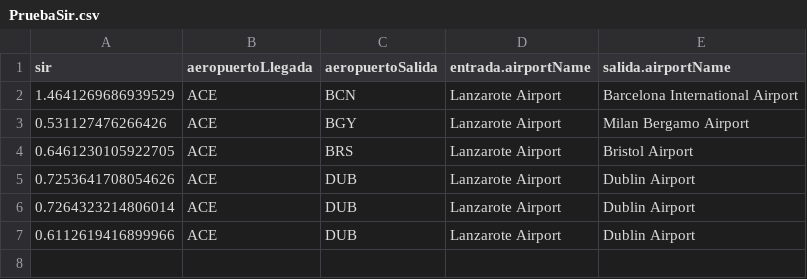
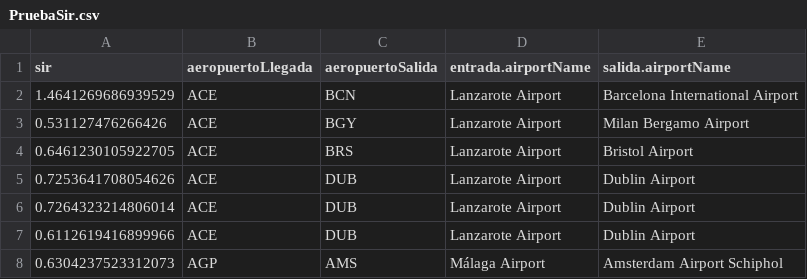
Before and after one commit to GabrielTRK/NSGA-III, a CSV file: data/datos/PruebaSir.csv, drawn as a sheet; the diff names each change by its address in the sheet, - before the commit and + after, or states it on an @@ line.

Commit message:
Tests and connectivity, airportIncome functions

```diff
--- a/data/datos/PruebaSir.csv
+++ b/data/datos/PruebaSir.csv
+row 8: 0.6304237523312073 | AGP | AMS | Málaga Airport | Amsterdam Airport Schiphol
```
Also changed, not shown: data/datos/PruebaDinero_por_vuelo.csv, data/datos/PruebaPasajeros_por_vuelo.csv, 5 other files.
